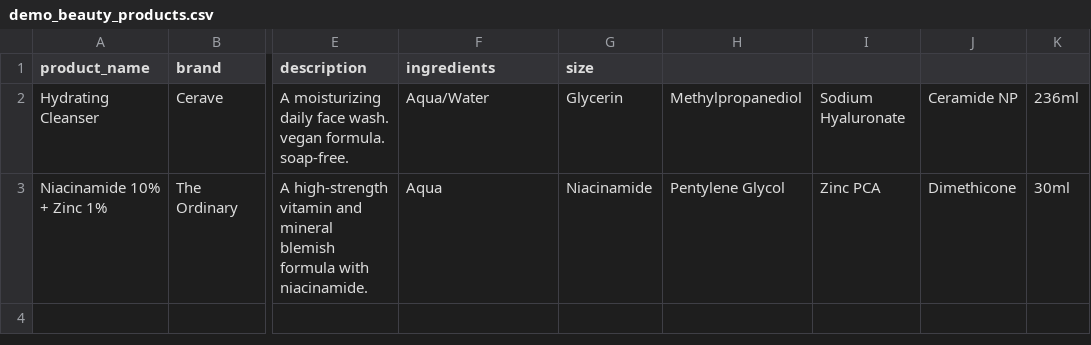
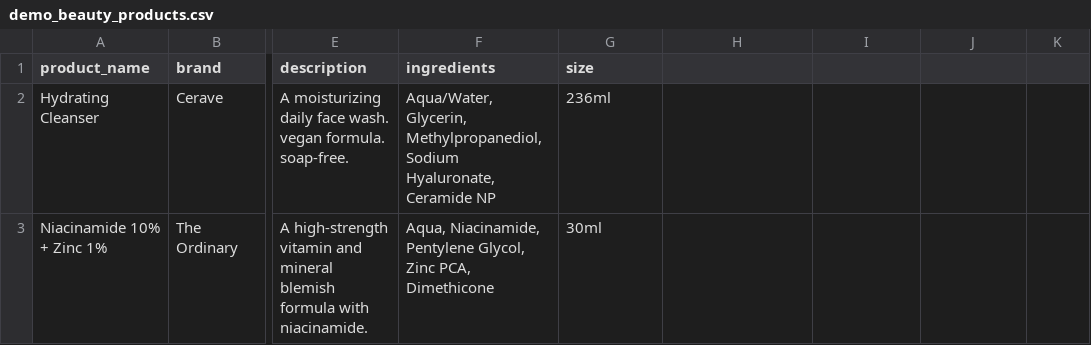
Before and after one commit to kabirwadhwa/beautypim, a CSV file: backend/demo_beauty_products.csv, drawn as a sheet; only a part is shown, gaps mark what is left out; the diff names each change by its address in the sheet, - before the commit and + after, or states it on an @@ line.

Commit message:
fix: make ingestion and product enrichment production-ready

```diff
--- a/backend/demo_beauty_products.csv
+++ b/backend/demo_beauty_products.csv
-F2 (ingredients): Aqua/Water
+F2 (ingredients): Aqua/Water, Glycerin, Methylpropanediol, Sodium Hyaluronate, Ceramide NP
-G2 (size): Glycerin
+G2 (size): 236ml
-H2: Methylpropanediol
+H2: (empty)
-I2: Sodium Hyaluronate
+I2: (empty)
-J2: Ceramide NP
+J2: (empty)
-K2: 236ml
+K2: (empty)
-F3 (ingredients): Aqua
+F3 (ingredients): Aqua, Niacinamide, Pentylene Glycol, Zinc PCA, Dimethicone
-G3 (size): Niacinamide
+G3 (size): 30ml
-H3: Pentylene Glycol
+H3: (empty)
-I3: Zinc PCA
+I3: (empty)
-J3: Dimethicone
+J3: (empty)
-K3: 30ml
+K3: (empty)
```
Also changed, not shown: 17 other files.
